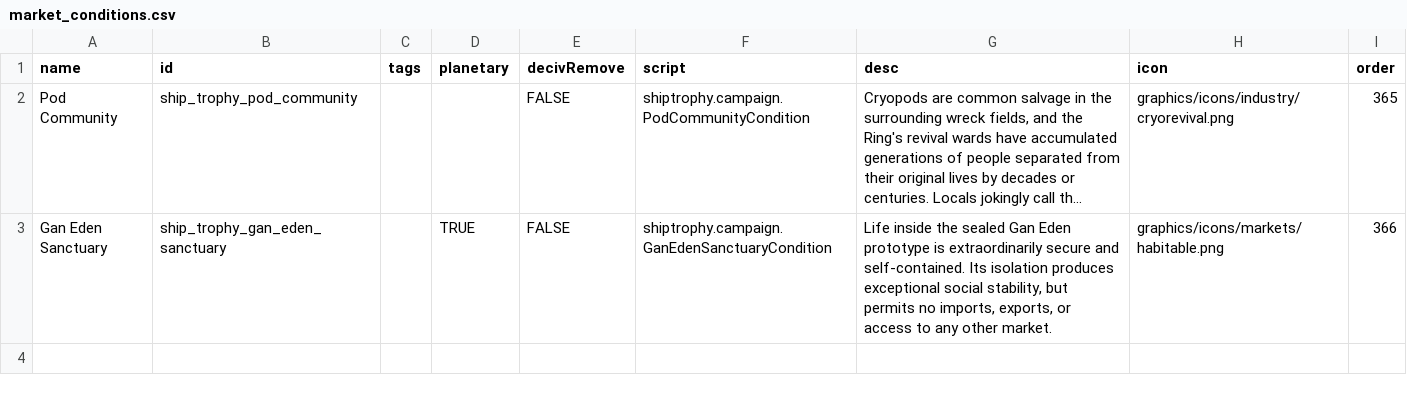
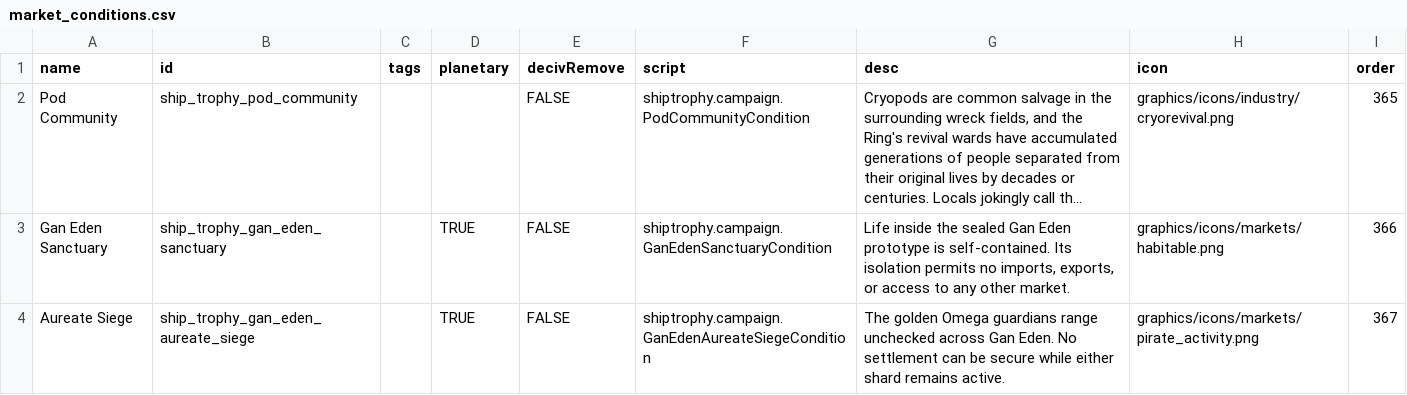
Before and after one commit to c4tntnitro-netizen/ship-trophy-room, a CSV file: data/campaign/market_conditions.csv, drawn as a sheet; long unchanged cells end in …; the diff names each change by its address in the sheet, - before the commit and + after, or states it on an @@ line.

Commit message:
Centralize Gan Eden and atmospheric battle work

```diff
--- a/data/campaign/market_conditions.csv
+++ b/data/campaign/market_conditions.csv
-G3 (desc): …prototype is extraordinarily secure and self-contained. Its isolation produces exceptional social stability, but permits no…
+G3 (desc): …prototype is self-contained. Its isolation permits no…
+row 4: Aureate Siege | ship_trophy_gan_eden_aureate_siege |  | TRUE | FALSE | shiptrophy.campaign.GanEdenAureateSiegeCondition | The golden Omega guardians range unchecked across Gan Eden. No settlement can be secure while either shard remains active. | graphics/icons/markets/pirate_activity.png | 367
```
Also changed, not shown: data/strings/descriptions.csv, 19 other files.
